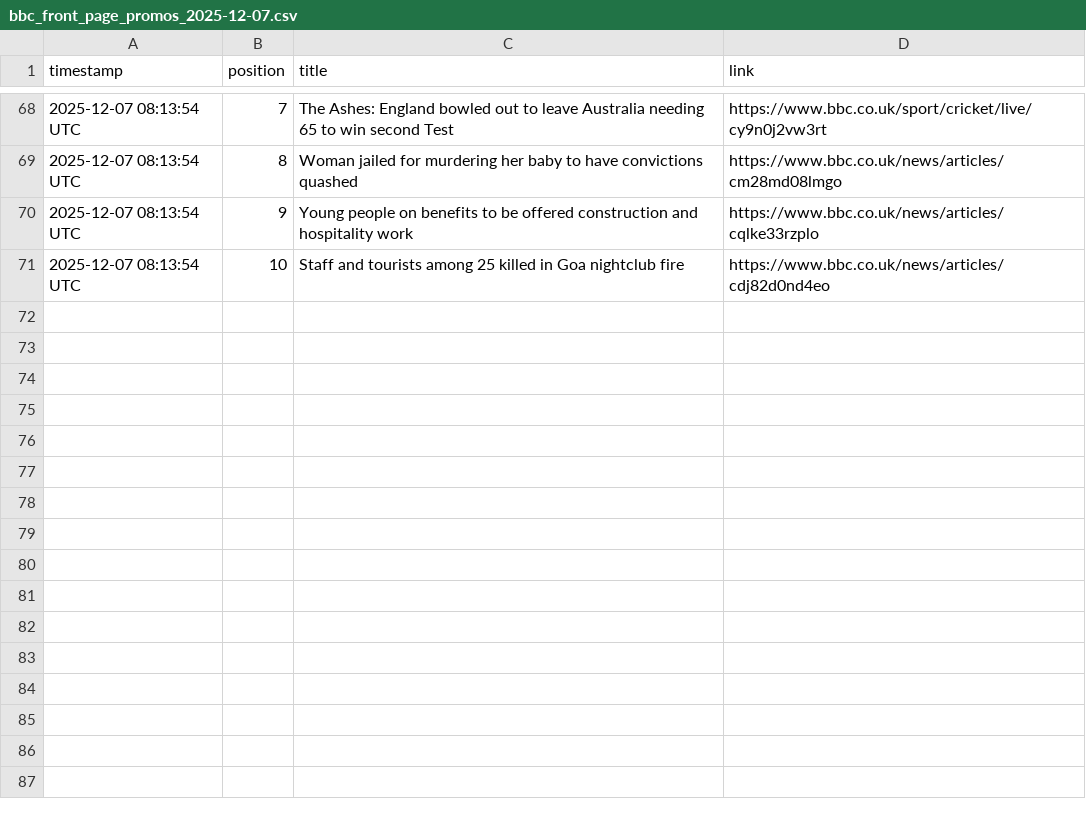
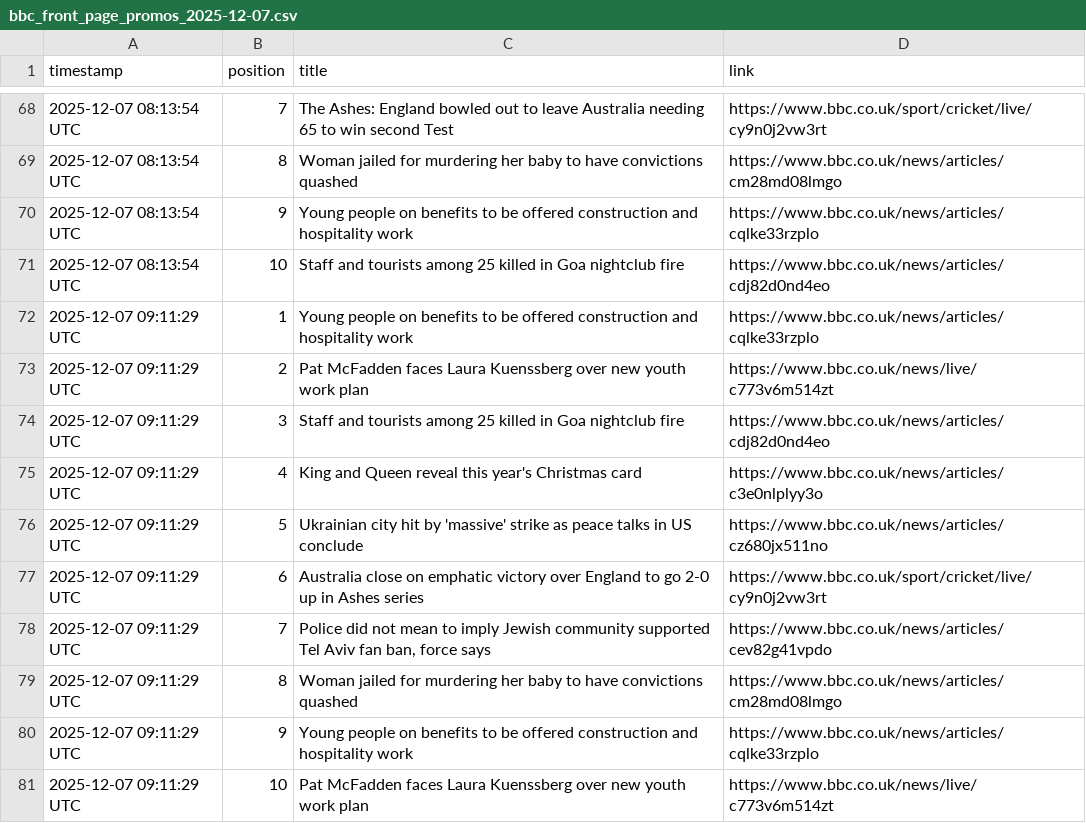
Before and after one commit to alastairherd/bbc_news_logger, a CSV file: data/bbc_front_page_promos_2025-12-07.csv, drawn as a sheet; only a part is shown, gaps mark what is left out; the diff names each change by its address in the sheet, - before the commit and + after, or states it on an @@ line.

```diff
--- a/data/bbc_front_page_promos_2025-12-07.csv
+++ b/data/bbc_front_page_promos_2025-12-07.csv
+row 72: 2025-12-07 09:11:29 UTC | 1 | Young people on benefits to be offered construction and hospitality work | https://www.bbc.co.uk/news/articles/cqlke33rzplo
+row 73: 2025-12-07 09:11:29 UTC | 2 | Pat McFadden faces Laura Kuenssberg over new youth work plan | https://www.bbc.co.uk/news/live/c773v6m514zt
+row 74: 2025-12-07 09:11:29 UTC | 3 | Staff and tourists among 25 killed in Goa nightclub fire | https://www.bbc.co.uk/news/articles/cdj82d0nd4eo
+row 75: 2025-12-07 09:11:29 UTC | 4 | King and Queen reveal this year's Christmas card | https://www.bbc.co.uk/news/articles/c3e0nlplyy3o
+row 76: 2025-12-07 09:11:29 UTC | 5 | Ukrainian city hit by 'massive' strike as peace talks in US conclude | https://www.bbc.co.uk/news/articles/cz680jx511no
+row 77: 2025-12-07 09:11:29 UTC | 6 | Australia close on emphatic victory over England to go 2-0 up in Ashes series | https://www.bbc.co.uk/sport/cricket/live/cy9n0j2vw3rt
+row 78: 2025-12-07 09:11:29 UTC | 7 | Police did not mean to imply Jewish community supported Tel Aviv fan ban, force says | https://www.bbc.co.uk/news/articles/cev82g41vpdo
+row 79: 2025-12-07 09:11:29 UTC | 8 | Woman jailed for murdering her baby to have convictions quashed | https://www.bbc.co.uk/news/articles/cm28md08lmgo
+row 80: 2025-12-07 09:11:29 UTC | 9 | Young people on benefits to be offered construction and hospitality work | https://www.bbc.co.uk/news/articles/cqlke33rzplo
+row 81: 2025-12-07 09:11:29 UTC | 10 | Pat McFadden faces Laura Kuenssberg over new youth work plan | https://www.bbc.co.uk/news/live/c773v6m514zt
```
Also changed, not shown: data/bbc_most_read_2025-12-07.csv.
